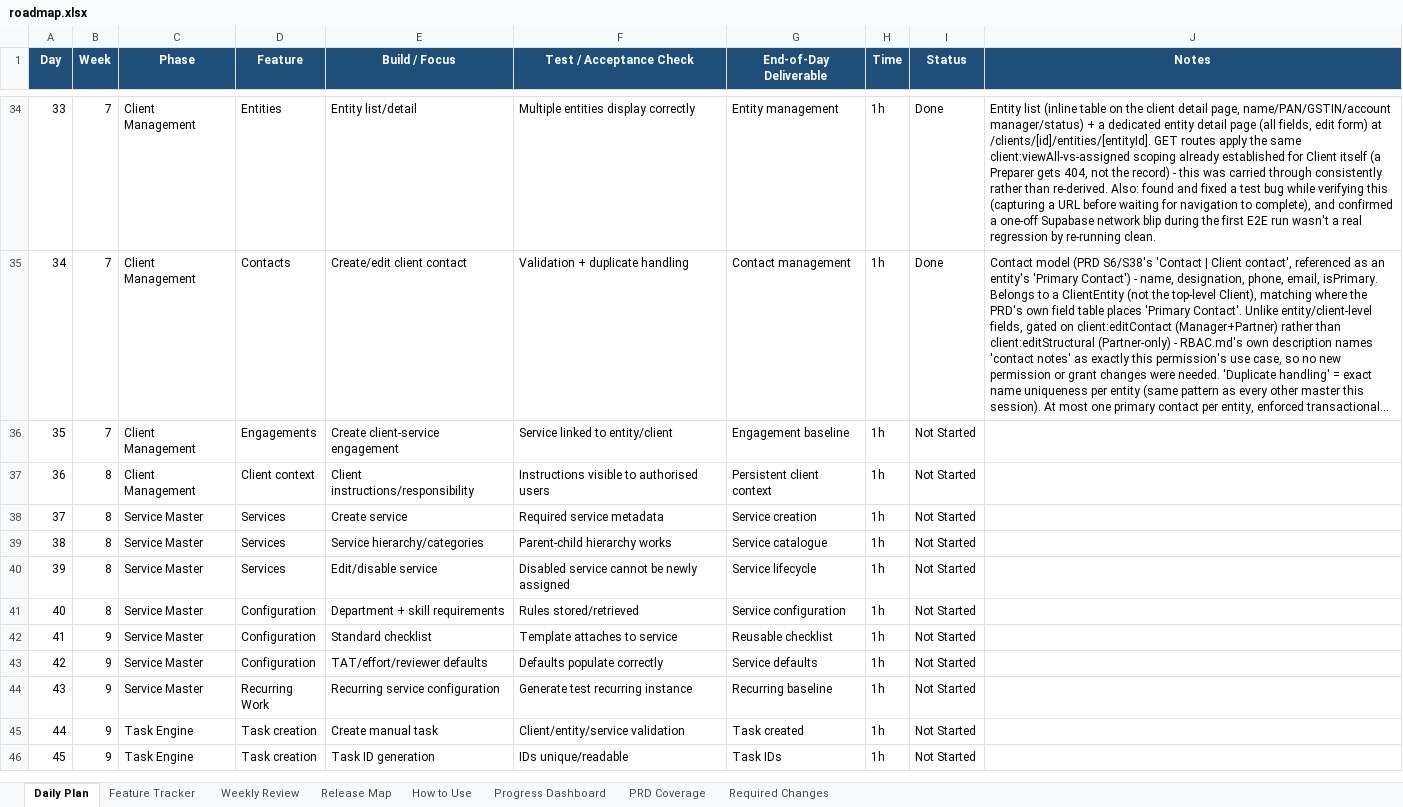
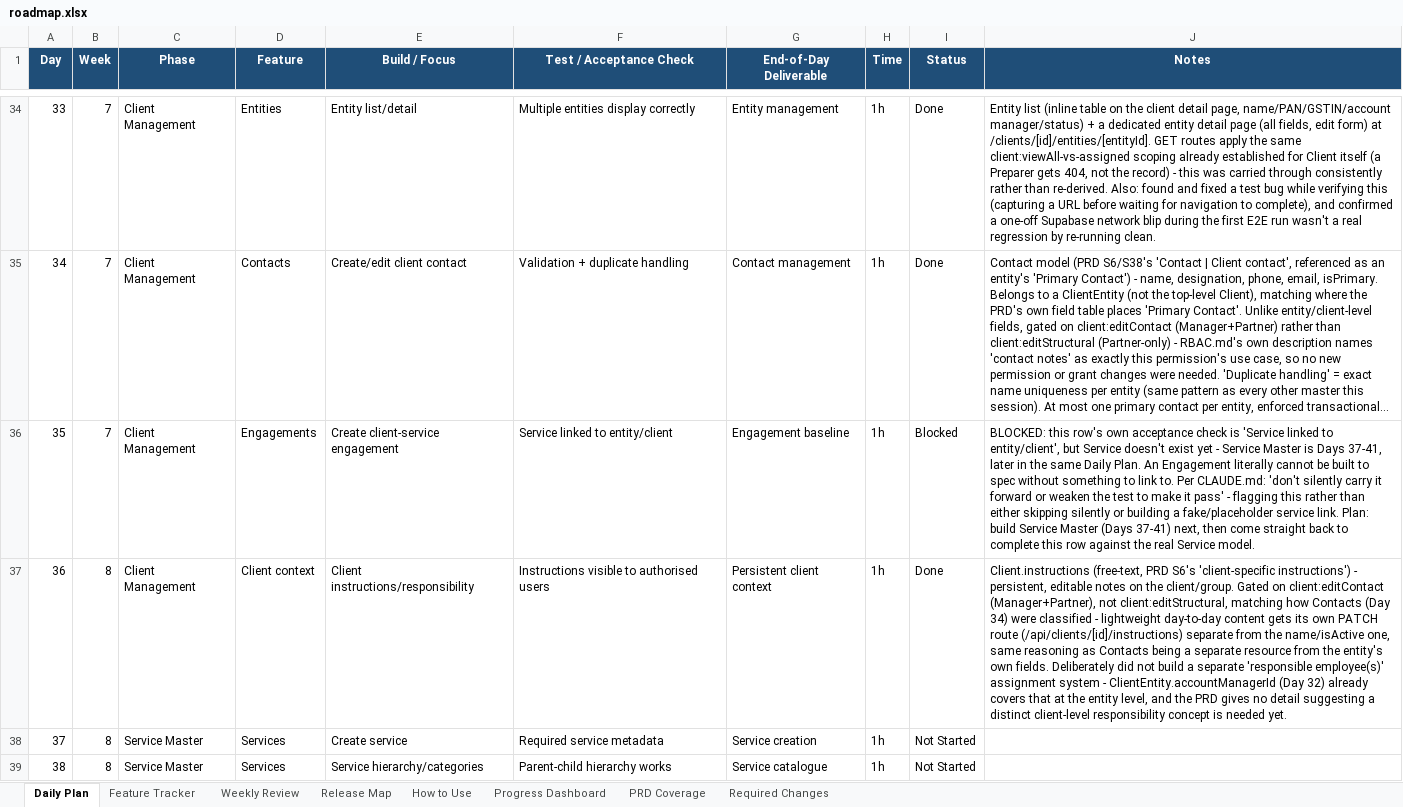
Before and after one commit to SakshiK2503/ai-firm-management, an Excel workbook: docs/roadmap.xlsx, sheet Daily Plan, drawn as a sheet; only a part is shown, gaps mark what is left out; the shorter side is filled out with more unchanged rows; long unchanged cells end in …; values as stored, in another font and other column widths than the file's, no borders; conditional formats not drawn; the diff names each change by its address in the sheet, - before the commit and + after, or states it on an @@ line.

```diff
--- a/docs/roadmap.xlsx (sheet Daily Plan)
+++ b/docs/roadmap.xlsx (sheet Daily Plan)
-I36 (Status): Not Started
+I36 (Status): Blocked
-J36 (Notes): (empty)
+J36 (Notes): BLOCKED: this row's own acceptance check is 'Service linked to entity/client', but Service doesn't exist yet - Service Master is Days 37-41, later in the same Daily Plan. An Engagement literally cannot be built to spec without something to link to. Per CLAUDE.md: 'don't silently carry it forward or weaken the test to make it pass' - flagging this rather than either skipping silently or building a fake/placeholder service link. Plan: build Service Master (Days 37-41) next, then come straight back to complete this row against the real Service model.
-I37 (Status): Not Started
+I37 (Status): Done
-J37 (Notes): (empty)
+J37 (Notes): Client.instructions (free-text, PRD S6's 'client-specific instructions') - persistent, editable notes on the client/group. Gated on client:editContact (Manager+Partner), not client:editStructural, matching how Contacts (Day 34) were classified - lightweight day-to-day content gets its own PATCH route (/api/clients/[id]/instructions) separate from the name/isActive one, same reasoning as Contacts being a separate resource from the entity's own fields. Deliberately did not build a separate 'responsible employee(s)' assignment system - ClientEntity.accountManagerId (Day 32) already covers that at the entity level, and the PRD gives no detail suggesting a distinct client-level responsibility concept is needed yet.
```
Also changed, not shown: sheet Feature Tracker, 11 other files.
